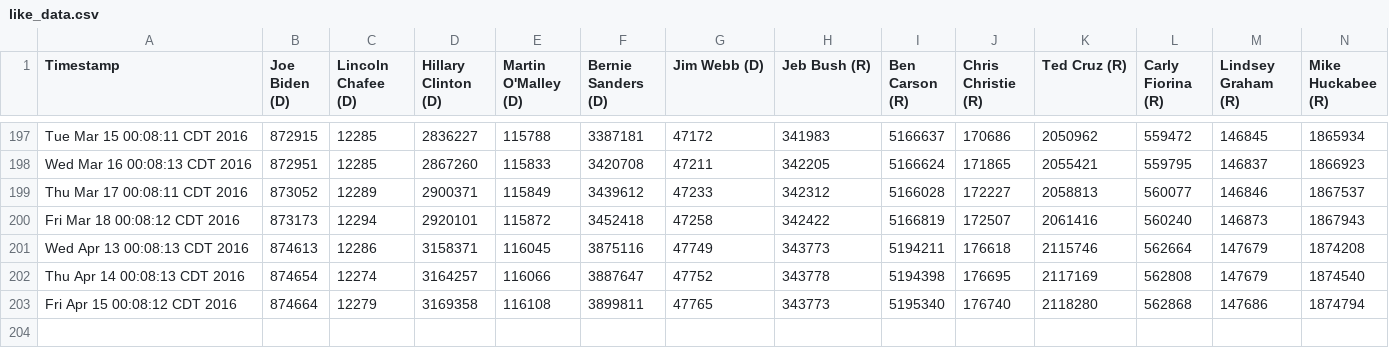
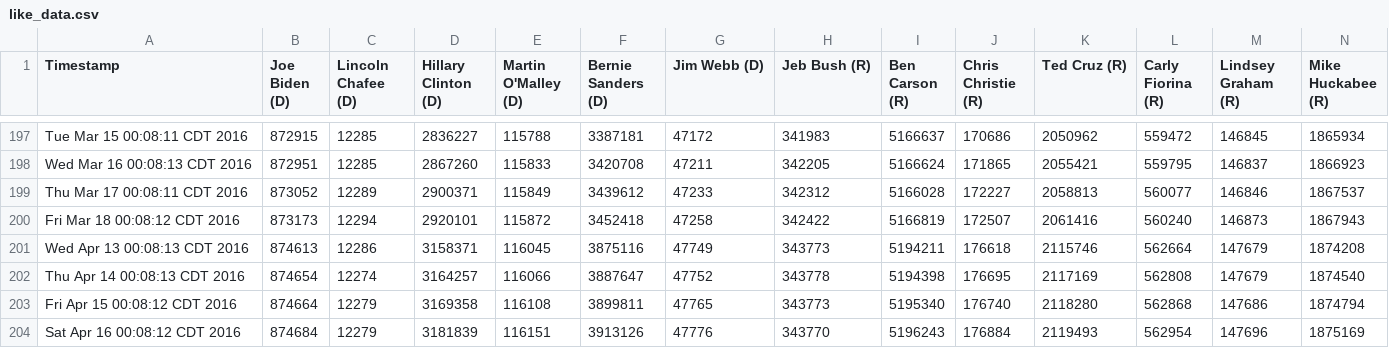
Before and after one commit to eaott/election, a CSV file: like_data.csv, drawn as a sheet; only a part is shown, gaps mark what is left out; rows hold the shown columns only; the diff names each change by its address in the sheet, - before the commit and + after, or states it on an @@ line.

Commit message:
nightly update

```diff
--- a/like_data.csv
+++ b/like_data.csv
+row 204: Sat Apr 16 00:08:12 CDT 2016 | 874684 | 12279 | 3181839 | 116151 | 3913126 | 47776 | 343770 | 5196243 | 176884 | 2119493 | 562954 | 147696 | 1875169
```
